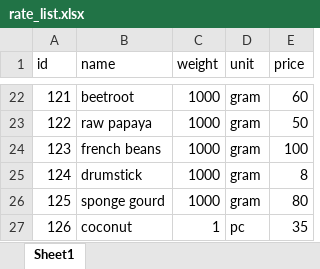
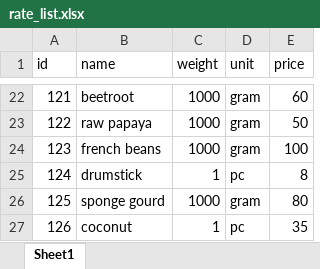
Before and after one commit to ShivamGuptaaa/Grocery_Store, an Excel workbook: rate_list.xlsx, sheet Sheet1, drawn as a sheet; only a part is shown, gaps mark what is left out; values as stored, in another font and other column widths than the file's, no borders; the diff names each change by its address in the sheet, - before the commit and + after, or states it on an @@ line.

Commit message:
Update workflow and Fixed rate_list item detail

```diff
--- a/rate_list.xlsx (sheet Sheet1)
+++ b/rate_list.xlsx (sheet Sheet1)
-C25 (weight): 1000
+C25 (weight): 1
-D25 (unit): gram
+D25 (unit): pc
```
Also changed, not shown: 1 other file.
